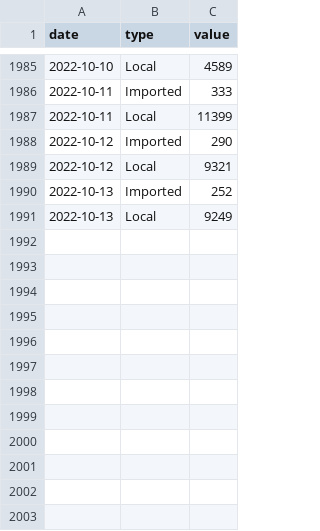
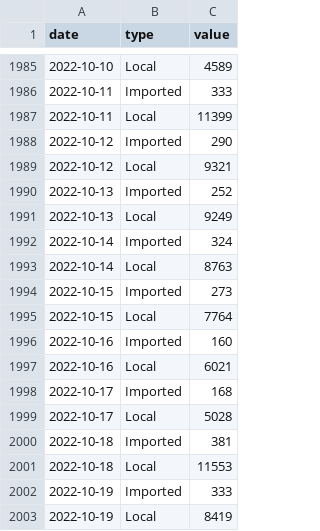
Before and after one commit to weiyuet/covid, a CSV file: data/singapore/covid-19-case-numbers/epidemic-curve.csv, drawn as a sheet; only a part is shown, gaps mark what is left out; the diff names each change by its address in the sheet, - before the commit and + after, or states it on an @@ line.

```diff
--- a/data/singapore/covid-19-case-numbers/epidemic-curve.csv
+++ b/data/singapore/covid-19-case-numbers/epidemic-curve.csv
+row 1992: 2022-10-14 | Imported | 324
+row 1993: 2022-10-14 | Local | 8763
+row 1994: 2022-10-15 | Imported | 273
+row 1995: 2022-10-15 | Local | 7764
+row 1996: 2022-10-16 | Imported | 160
+row 1997: 2022-10-16 | Local | 6021
+row 1998: 2022-10-17 | Imported | 168
+row 1999: 2022-10-17 | Local | 5028
+row 2000: 2022-10-18 | Imported | 381
+row 2001: 2022-10-18 | Local | 11553
+row 2002: 2022-10-19 | Imported | 333
+row 2003: 2022-10-19 | Local | 8419
```
Also changed, not shown: data/singapore/covid-19-case-numbers/daily-adult-icu-bed-utilisation.csv, data/singapore/covid-19-case-numbers/number-of-local-cases-by-age.csv, 11 other files.
